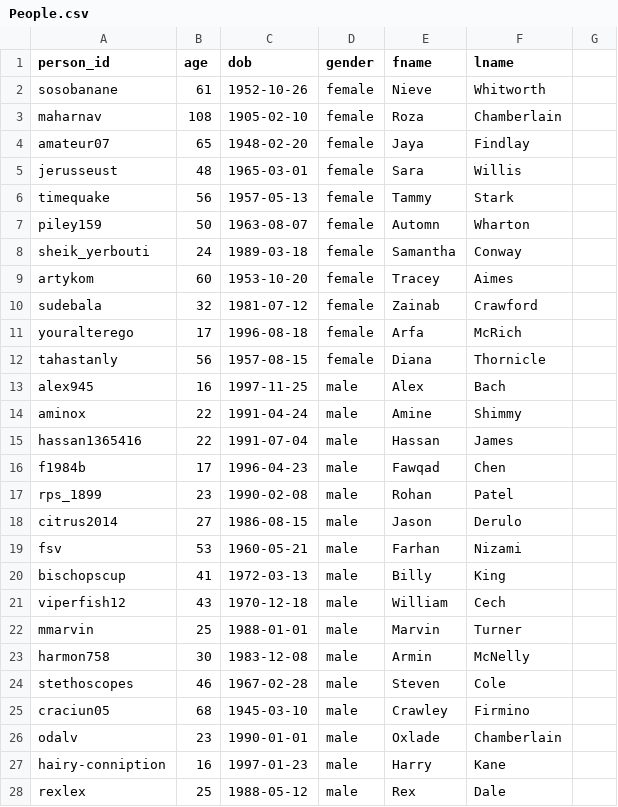
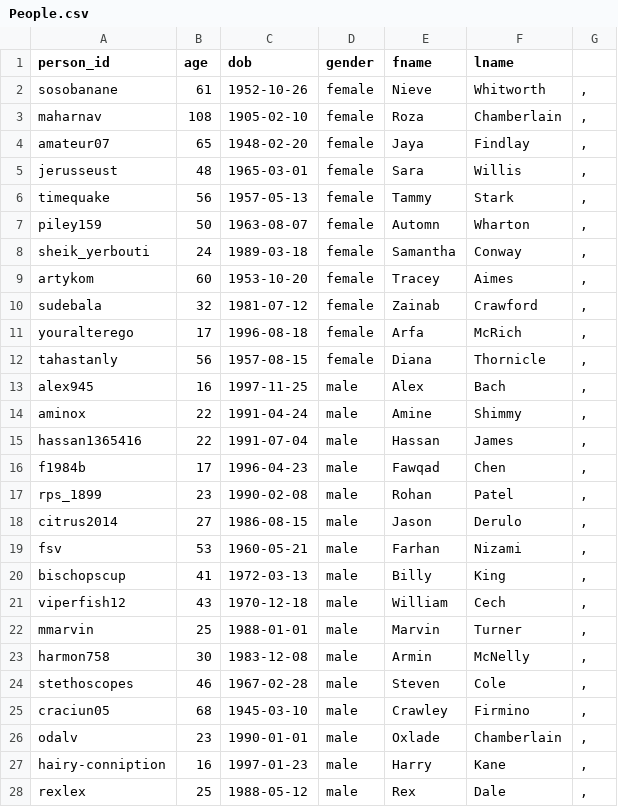
Before and after one commit to ameenkhan/simple_db_social_network, a CSV file: data/People.csv, drawn as a sheet; only a part is shown; the diff covers the shown part only.

```diff
--- a/data/People.csv
+++ b/data/People.csv
@@ -2,27 +2,27 @@
-sosobanane,61,1952-10-26,female,Nieve,Whitworth
-maharnav,108,1905-02-10,female,Roza,Chamberlain
-amateur07,65,1948-02-20,female,Jaya,Findlay
-jerusseust,48,1965-03-01,female,Sara,Willis
-timequake,56,1957-05-13,female,Tammy,Stark
-piley159,50,1963-08-07,female,Automn,Wharton
-sheik_yerbouti,24,1989-03-18,female,Samantha,Conway
-artykom,60,1953-10-20,female,Tracey,Aimes
-sudebala,32,1981-07-12,female,Zainab,Crawford
-youralterego,17,1996-08-18,female,Arfa,McRich
-tahastanly,56,1957-08-15,female,Diana,Thornicle
-alex945,16,1997-11-25,male,Alex,Bach
-aminox,22,1991-04-24,male,Amine,Shimmy
-hassan1365416,22,1991-07-04,male,Hassan,James
-f1984b,17,1996-04-23,male,Fawqad,Chen
-rps_1899,23,1990-02-08,male,Rohan,Patel
-citrus2014,27,1986-08-15,male,Jason,Derulo
-fsv,53,1960-05-21,male,Farhan,Nizami
-bischopscup,41,1972-03-13,male,Billy,King
-viperfish12,43,1970-12-18,male,William,Cech
-mmarvin,25,1988-01-01,male,Marvin,Turner
-harmon758,30,1983-12-08,male,Armin,McNelly
-stethoscopes,46,1967-02-28,male,Steven,Cole
-craciun05,68,1945-03-10,male,Crawley,Firmino
-odalv,23,1990-01-01,male,Oxlade,Chamberlain
-hairy-conniption,16,1997-01-23,male,Harry,Kane
-rexlex,25,1988-05-12,male,Rex,Dale
+sosobanane,61,1952-10-26,female,Nieve,Whitworth,","
+maharnav,108,1905-02-10,female,Roza,Chamberlain,","
+amateur07,65,1948-02-20,female,Jaya,Findlay,","
+jerusseust,48,1965-03-01,female,Sara,Willis,","
+timequake,56,1957-05-13,female,Tammy,Stark,","
+piley159,50,1963-08-07,female,Automn,Wharton,","
+sheik_yerbouti,24,1989-03-18,female,Samantha,Conway,","
+artykom,60,1953-10-20,female,Tracey,Aimes,","
+sudebala,32,1981-07-12,female,Zainab,Crawford,","
+youralterego,17,1996-08-18,female,Arfa,McRich,","
+tahastanly,56,1957-08-15,female,Diana,Thornicle,","
+alex945,16,1997-11-25,male,Alex,Bach,","
+aminox,22,1991-04-24,male,Amine,Shimmy,","
+hassan1365416,22,1991-07-04,male,Hassan,James,","
+f1984b,17,1996-04-23,male,Fawqad,Chen,","
+rps_1899,23,1990-02-08,male,Rohan,Patel,","
+citrus2014,27,1986-08-15,male,Jason,Derulo,","
+fsv,53,1960-05-21,male,Farhan,Nizami,","
+bischopscup,41,1972-03-13,male,Billy,King,","
+viperfish12,43,1970-12-18,male,William,Cech,","
+mmarvin,25,1988-01-01,male,Marvin,Turner,","
+harmon758,30,1983-12-08,male,Armin,McNelly,","
+stethoscopes,46,1967-02-28,male,Steven,Cole,","
+craciun05,68,1945-03-10,male,Crawley,Firmino,","
+odalv,23,1990-01-01,male,Oxlade,Chamberlain,","
+hairy-conniption,16,1997-01-23,male,Harry,Kane,","
+rexlex,25,1988-05-12,male,Rex,Dale,","
```
Also changed, not shown: 3 edited cells elsewhere in this file, 1 other file.
